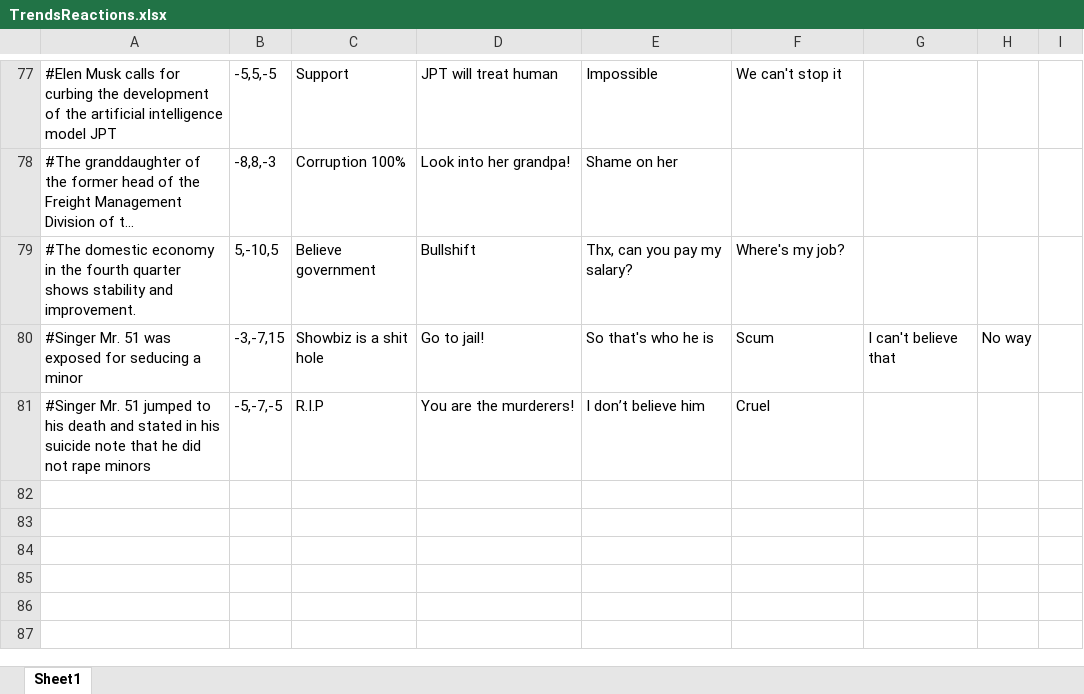
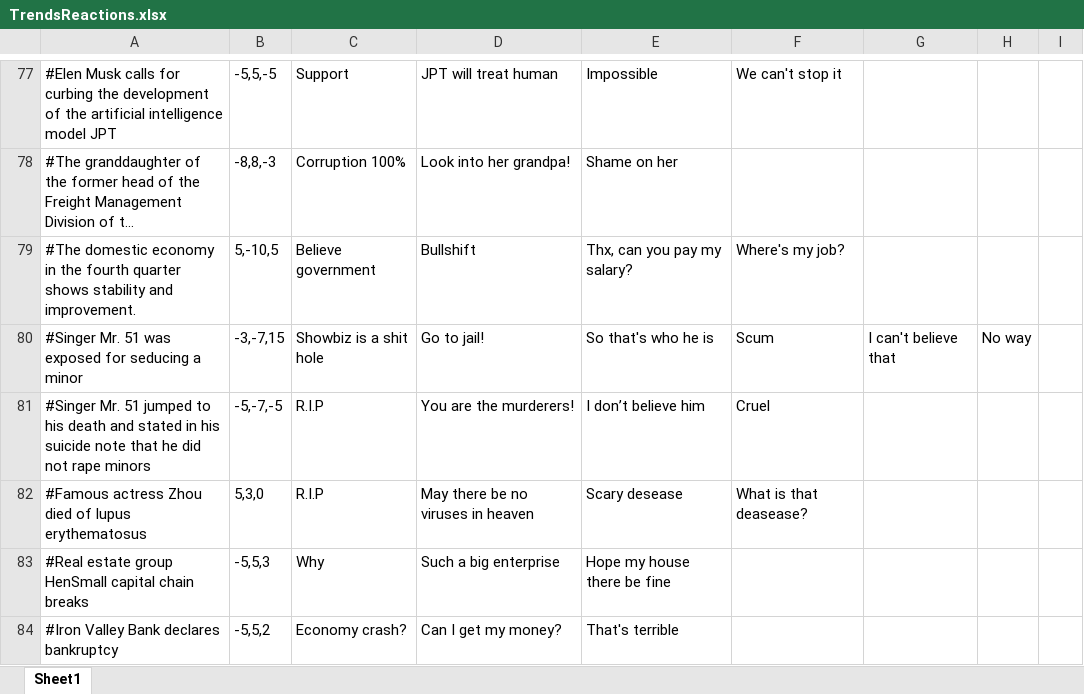
Before and after one commit to yz4602/Trend_Git, an Excel workbook: Assets/StreamingAssets/TrendsReactions.xlsx, sheet Sheet1, drawn as a sheet; only a part is shown, gaps mark what is left out; long unchanged cells end in …; values as stored, in another font and other column widths than the file's, no borders; the diff names each change by its address in the sheet, - before the commit and + after, or states it on an @@ line.

```diff
--- a/Assets/StreamingAssets/TrendsReactions.xlsx (sheet Sheet1)
+++ b/Assets/StreamingAssets/TrendsReactions.xlsx (sheet Sheet1)
+row 82: #Famous actress Zhou died of lupus erythematosus | 5,3,0 | R.I.P | May there be no viruses in heaven | Scary desease | What is that deasease?
+row 83: #Real estate group HenSmall capital chain breaks | -5,5,3 | Why | Such a big enterprise | Hope my house there be fine
+row 84: #Iron Valley Bank declares bankruptcy | -5,5,2 | Economy crash? | Can I get my money? | That's terrible
```
Also changed, not shown: Assets/StreamingAssets/TrendingEvents.xlsx, 33 other files.
